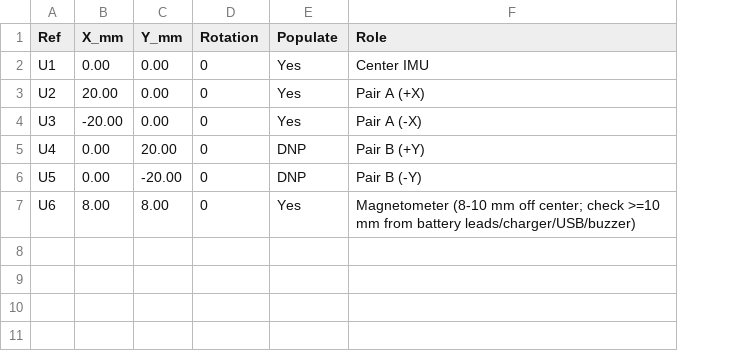
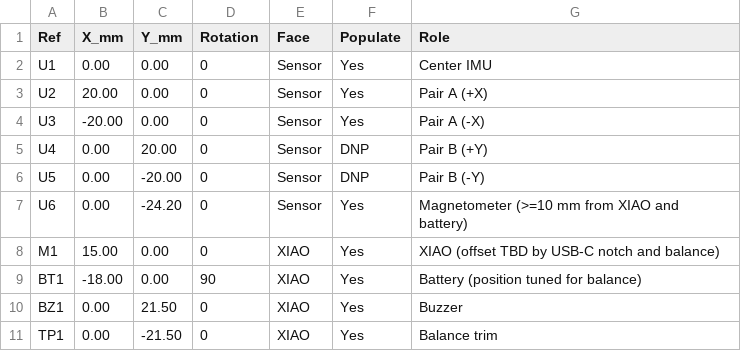
Before and after one commit to davidwwhitney1-lgtm/disctracker, a CSV file: hardware/placement.csv, drawn as a sheet; addresses are those after the commit; the diff names each change by its address in the sheet, - before the commit and + after, or states it on an @@ line.

```diff
--- a/hardware/placement.csv
+++ b/hardware/placement.csv
+column E (Face), rows 2-7: all Sensor
-B7 (X_mm): 8.00
+B7 (X_mm): 0.00
-C7 (Y_mm): 8.00
+C7 (Y_mm): -24.20
-G7 (Role): Magnetometer (8-10 mm off center; check >=10 mm from battery leads/charger/USB/buzzer)
+G7 (Role): Magnetometer (>=10 mm from XIAO and battery)
+row 8: M1 | 15.00 | 0.00 | 0 | XIAO | Yes | XIAO (offset TBD by USB-C notch and balance)
+row 9: BT1 | -18.00 | 0.00 | 90 | XIAO | Yes | Battery (position tuned for balance)
+row 10: BZ1 | 0.00 | 21.50 | 0 | XIAO | Yes | Buzzer
+row 11: TP1 | 0.00 | -21.50 | 0 | XIAO | Yes | Balance trim
```
Also changed, not shown: hardware/bom.csv, hardware/pinmap.csv, 3 other files.
